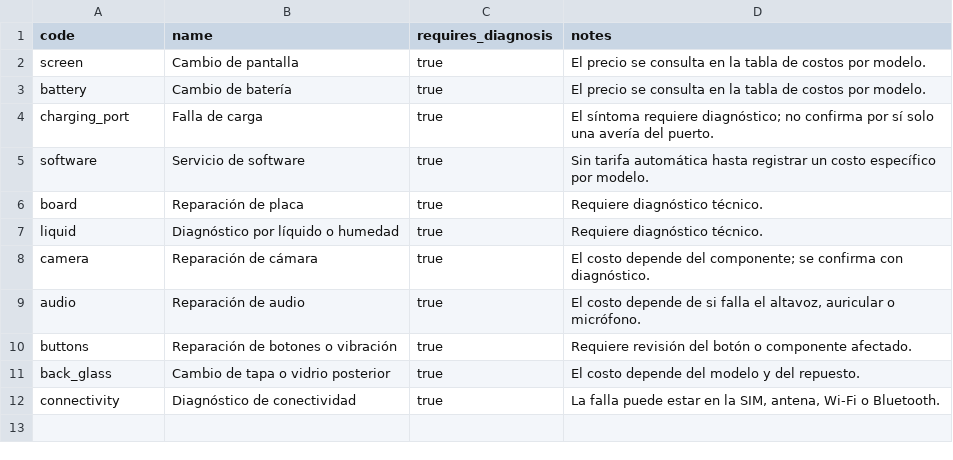
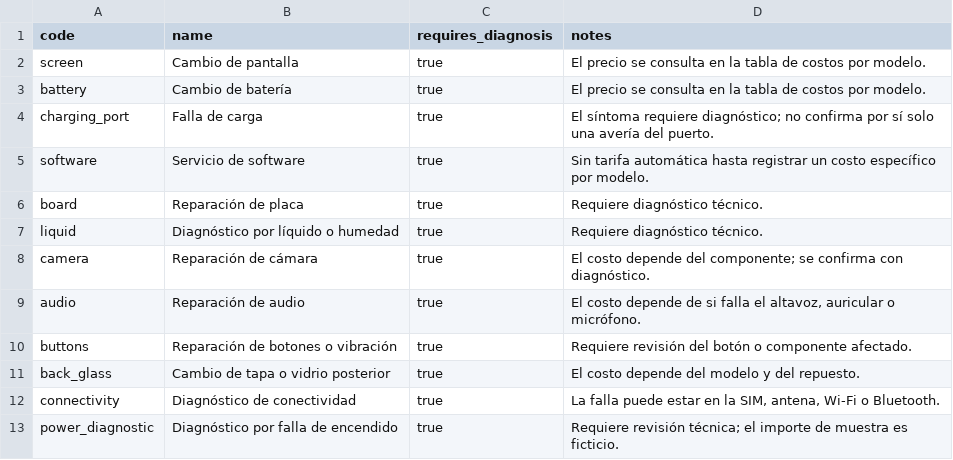
Before and after one commit to alejandro9-9/Tecnico_store_backend, a CSV file: catalog.csv, drawn as a sheet; the diff names each change by its address in the sheet, - before the commit and + after, or states it on an @@ line.

```diff
--- a/catalog.csv
+++ b/catalog.csv
+row 13: power_diagnostic | Diagnóstico por falla de encendido | true | Requiere revisión técnica; el importe de muestra es ficticio.
```
Also changed, not shown: symptom_rules.csv, 51 other files.
